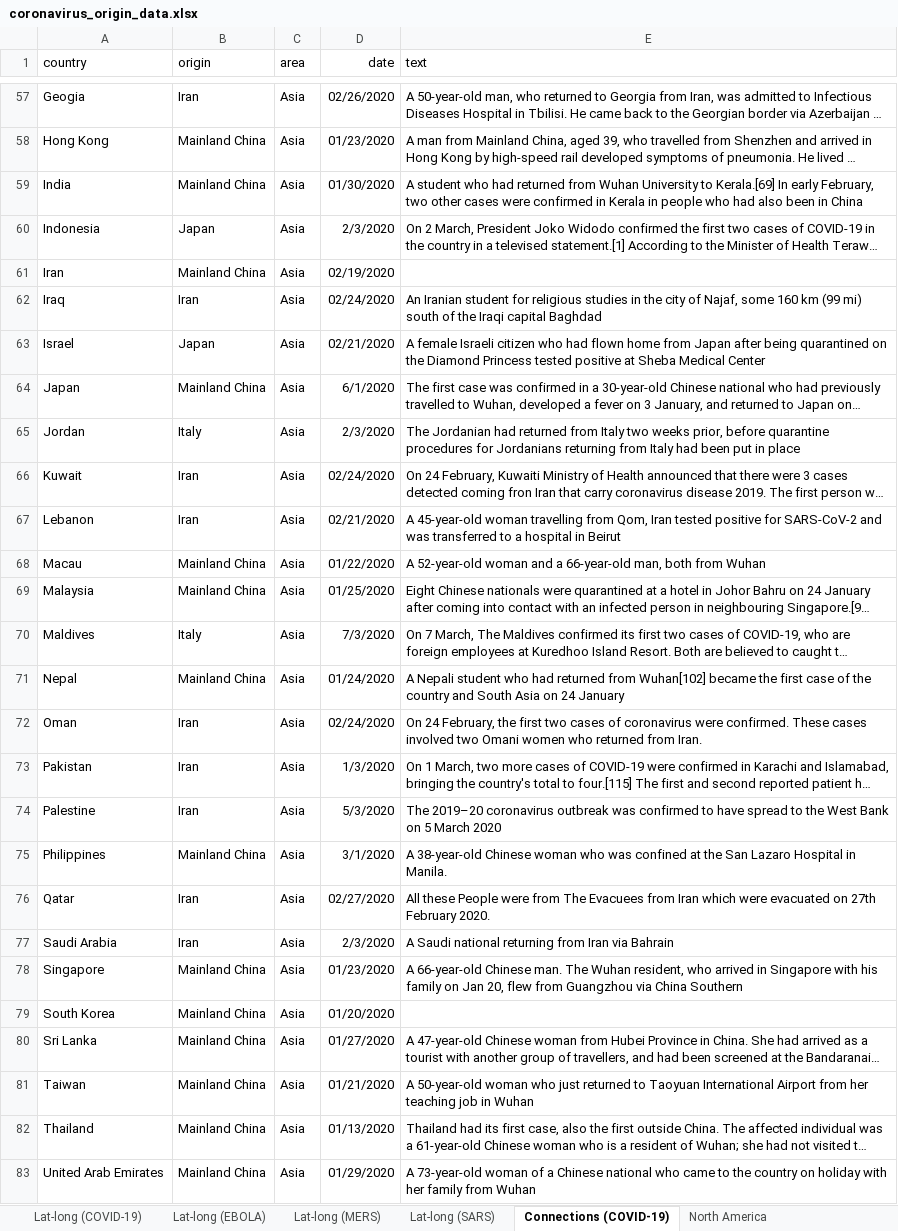
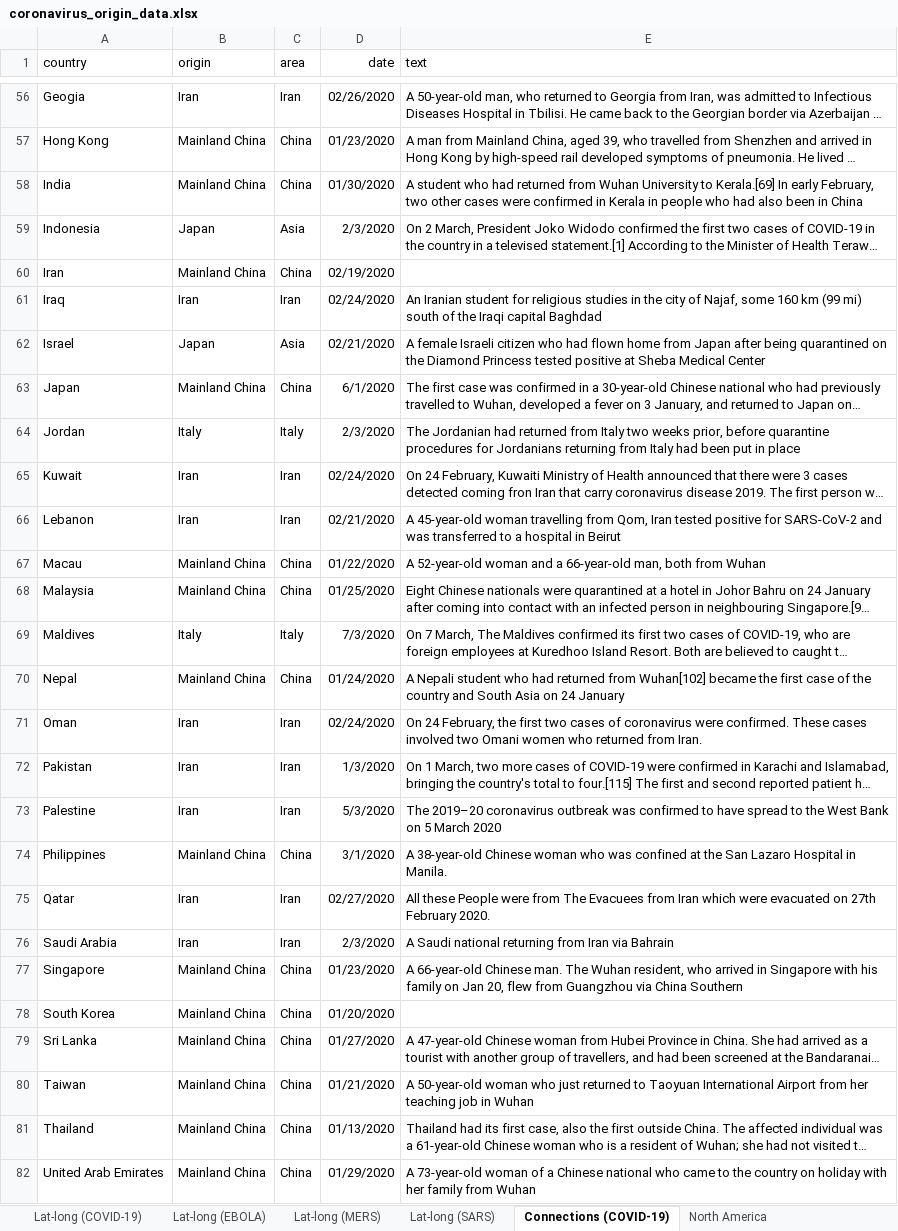
Before and after one commit to GustavBakhauge/FYP2, an Excel workbook: data/coronavirus_origin_data.xlsx, sheet Connections (COVID-19), drawn as a sheet; only a part is shown, gaps mark what is left out; long unchanged cells end in …; values as stored, in another font and other column widths than the file's, no borders; addresses are those after the commit; the diff covers the shown part only; the diff names each change by its address in the sheet, - before the commit and + after, or states it on an @@ line.

```diff
--- a/data/coronavirus_origin_data.xlsx (sheet Connections (COVID-19))
+++ b/data/coronavirus_origin_data.xlsx (sheet Connections (COVID-19))
-C56 (area): Asia
+C56 (area): Iran
-C57:C58 (area): Asia
+C57:C58 (area): China
-C60 (area): Asia
+C60 (area): China
-C61 (area): Asia
+C61 (area): Iran
-C63 (area): Asia
+C63 (area): China
-C64 (area): Asia
+C64 (area): Italy
-C65:C66 (area): Asia
+C65:C66 (area): Iran
-C67:C68 (area): Asia
+C67:C68 (area): China
-C69 (area): Asia
+C69 (area): Italy
-C70 (area): Asia
+C70 (area): China
-C71:C73 (area): Asia
+C71:C73 (area): Iran
-C74 (area): Asia
+C74 (area): China
-C75:C76 (area): Asia
+C75:C76 (area): Iran
-C77:C82 (area): Asia
+C77:C82 (area): China
```
Also changed, not shown: 1 added row, 1 removed row and 49 edited cells elsewhere in this sheet, sheet Lat-long (COVID-19).
